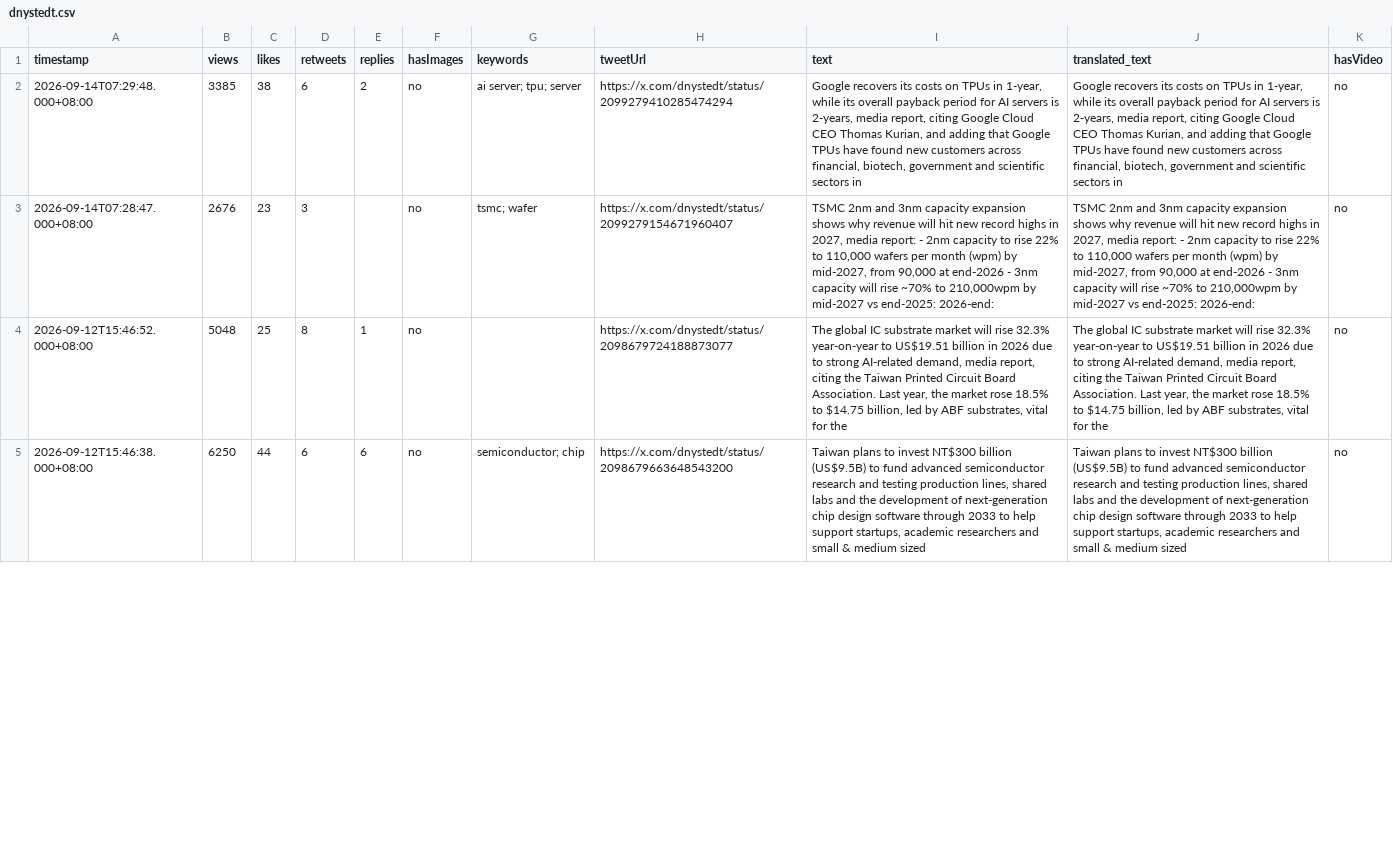
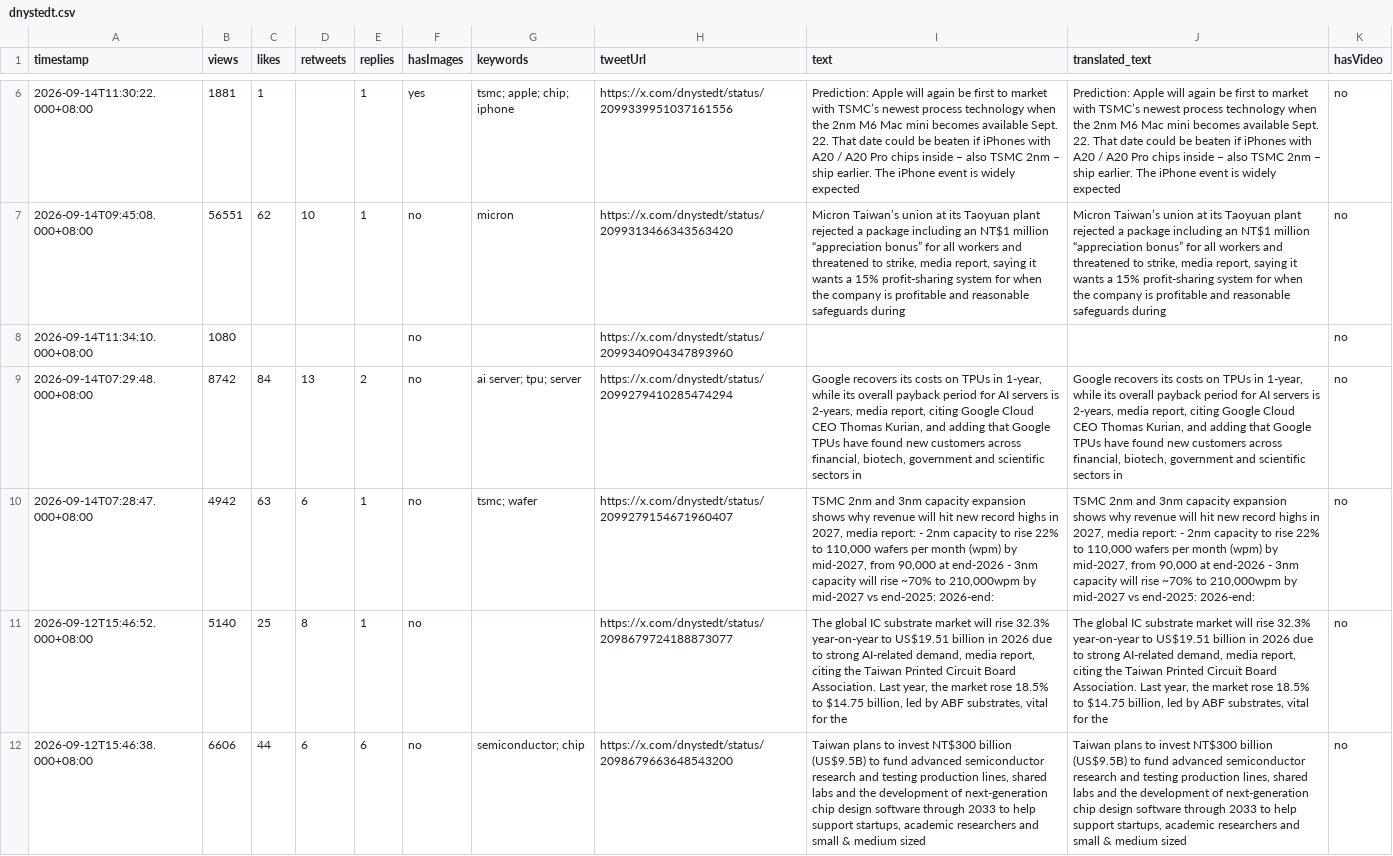
Before and after one commit to Evaline8485/TrendForceDashboard, a CSV file: csv/dnystedt.csv, drawn as a sheet; only a part is shown, gaps mark what is left out; addresses are those after the commit; the diff covers the shown part only; the diff names each change by its address in the sheet, - before the commit and + after, or states it on an @@ line.

```diff
--- a/csv/dnystedt.csv
+++ b/csv/dnystedt.csv
+row 6: 2026-09-14T11:30:22.000+08:00 | 1881 | 1 |  | 1 | yes | tsmc; apple; chip; iphone | https://x.com/dnystedt/status/2099339951037161556 | Prediction: Apple will again be first to market with TSMC’s newest process technology when the 2nm M6 Mac mini becomes available Sept. 22. That date could be beaten if iPhones with A20 / A20 Pro chips inside – also TSMC 2nm – ship earlier. The iPhone event is widely expected | Prediction: Apple will again be first to market with TSMC’s newest process technology when the 2nm M6 Mac mini becomes available Sept. 22. That date could be beaten if iPhones with A20 / A20 Pro chips inside – also TSMC 2nm – ship earlier. The iPhone event is widely expected | no
+row 7: 2026-09-14T09:45:08.000+08:00 | 56551 | 62 | 10 | 1 | no | micron | https://x.com/dnystedt/status/2099313466343563420 | Micron Taiwan’s union at its Taoyuan plant rejected a package including an NT$1 million “appreciation bonus” for all workers and threatened to strike, media report, saying it wants a 15% profit-sharing system for when the company is profitable and reasonable safeguards during | Micron Taiwan’s union at its Taoyuan plant rejected a package including an NT$1 million “appreciation bonus” for all workers and threatened to strike, media report, saying it wants a 15% profit-sharing system for when the company is profitable and reasonable safeguards during | no
+row 8: 2026-09-14T11:34:10.000+08:00 | 1080 |  |  |  | no |  | https://x.com/dnystedt/status/2099340904347893960 |  |  | no
-B9 (views): 3385
+B9 (views): 8742
-C9 (likes): 38
+C9 (likes): 84
-D9 (retweets): 6
+D9 (retweets): 13
-B10 (views): 2676
+B10 (views): 4942
-C10 (likes): 23
+C10 (likes): 63
-D10 (retweets): 3
+D10 (retweets): 6
-E10 (replies): (empty)
+E10 (replies): 1
-B11 (views): 5048
+B11 (views): 5140
-B12 (views): 6250
+B12 (views): 6606
```
Also changed, not shown: 4 added rows and 20 edited cells elsewhere in this file, csv/FT.csv, csv/QQ_Timmy.csv, 39 other files.
